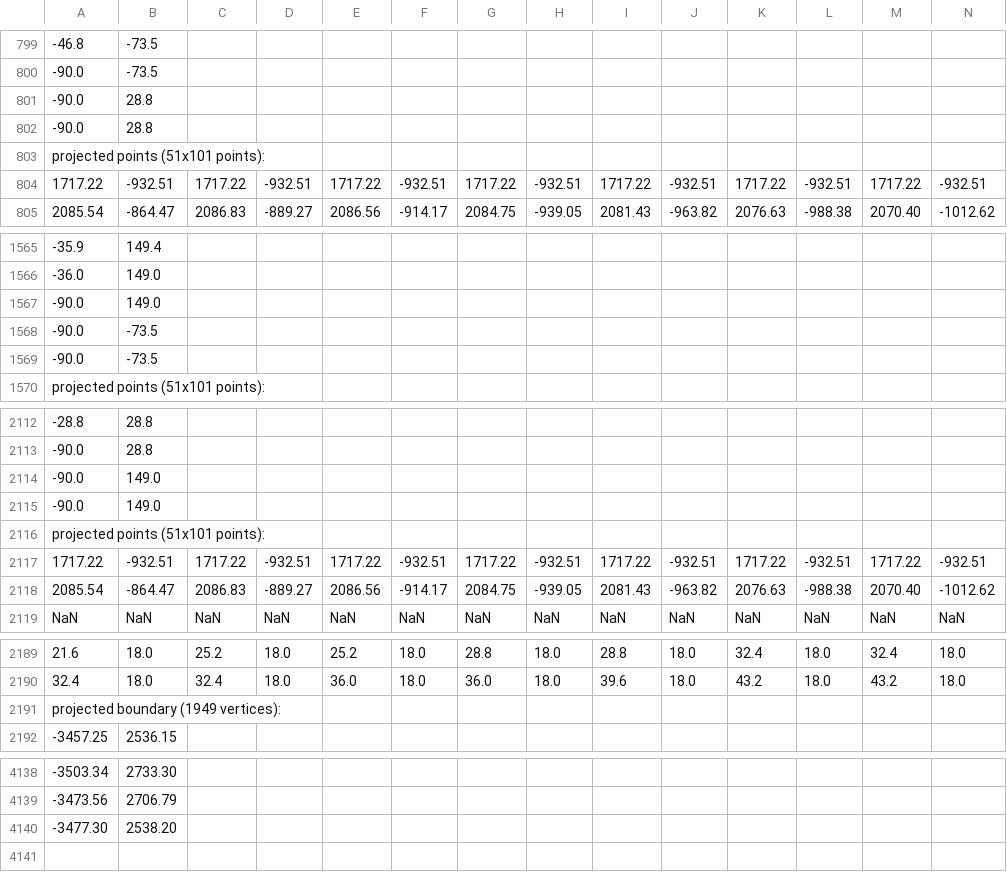
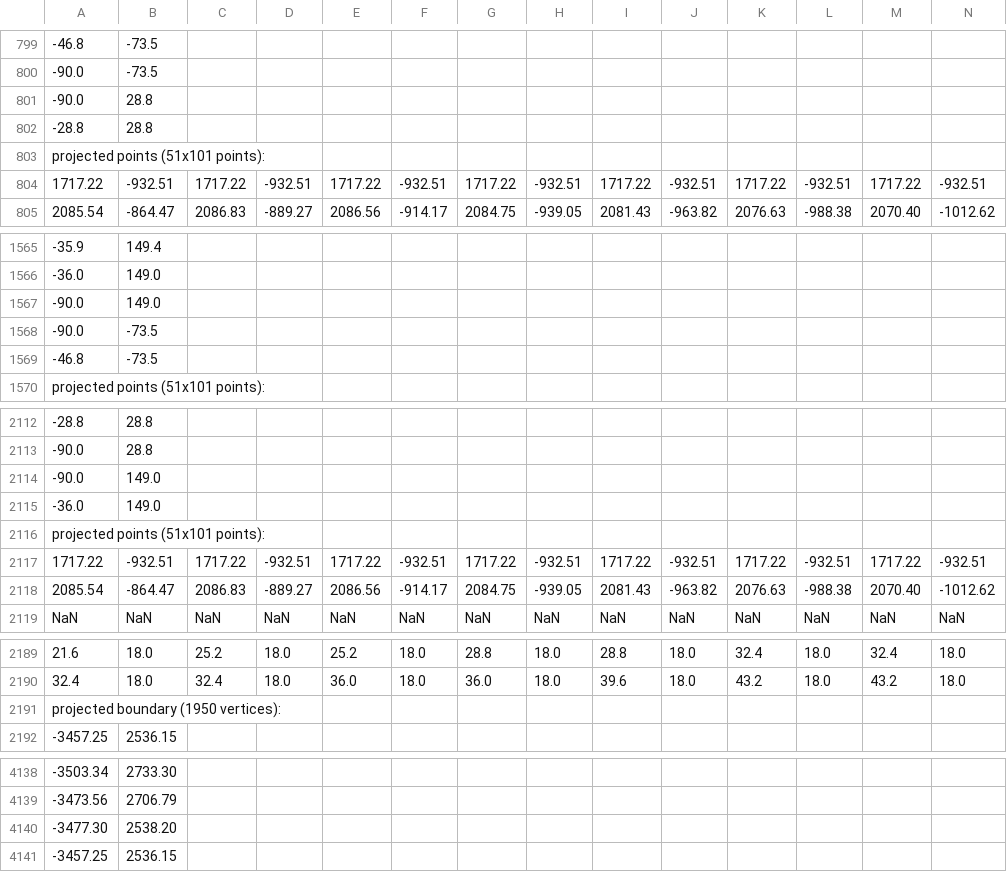
Before and after one commit to jkunimune/elastik, a CSV file: projection/elastic-earth-II.csv, drawn as a sheet; only a part is shown, gaps mark what is left out; removed rows and columns are numbered as before the commit, all else as after; rows hold the shown columns only; the diff names each change by its address in the sheet, - before the commit and + after, or states it on an @@ line.

```diff
--- a/projection/elastic-earth-II.csv
+++ b/projection/elastic-earth-II.csv
-row 802: -90.0 | 28.8
+row 802: -28.8 | 28.8
-row 1569: -90.0 | -73.5
+row 1569: -46.8 | -73.5
-row 2115: -90.0 | 149.0
+row 2115: -36.0 | 149.0
-A2191: projected boundary (1949 vertices):
+A2191: projected boundary (1950 vertices):
+row 4141: -3457.25 | 2536.15
```
Also changed, not shown: projection/elastic-earth-I.csv, projection/elastic-earth-III.csv, 25 other files.
